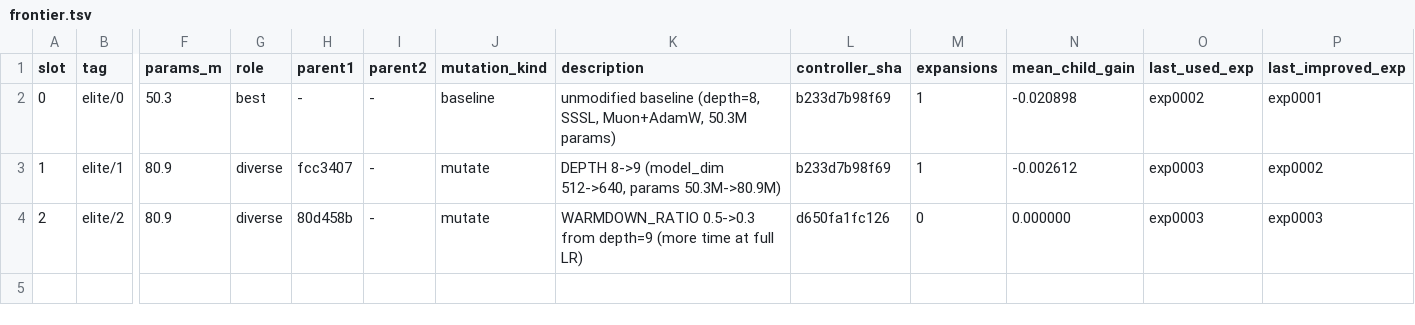
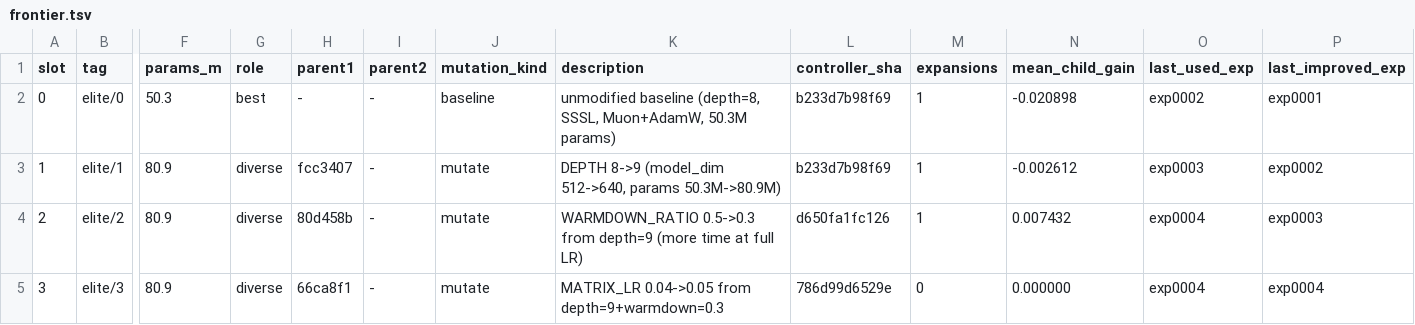
Before and after one commit to yidu0924/genetic-autoresearch, a TSV file: frontier.tsv, drawn as a sheet; only a part is shown, gaps mark what is left out; rows hold the shown columns only; the diff names each change by its address in the sheet, - before the commit and + after, or states it on an @@ line.

Commit message:
exp exp0004: artifacts (MATRIX_LR=0.05 better than parent, val=1.012976)

```diff
--- a/frontier.tsv
+++ b/frontier.tsv
-M4 (expansions): 0
+M4 (expansions): 1
-N4 (mean_child_gain): 0.000000
+N4 (mean_child_gain): 0.007432
-O4 (last_used_exp): exp0003
+O4 (last_used_exp): exp0004
+row 5: 3 | elite/3 | 80.9 | diverse | 66ca8f1 | - | mutate | MATRIX_LR 0.04->0.05 from depth=9+warmdown=0.3 | 786d99d6529e | 0 | 0.000000 | exp0004 | exp0004
```
Also changed, not shown: controller_events.tsv, results.tsv, 4 other files.
